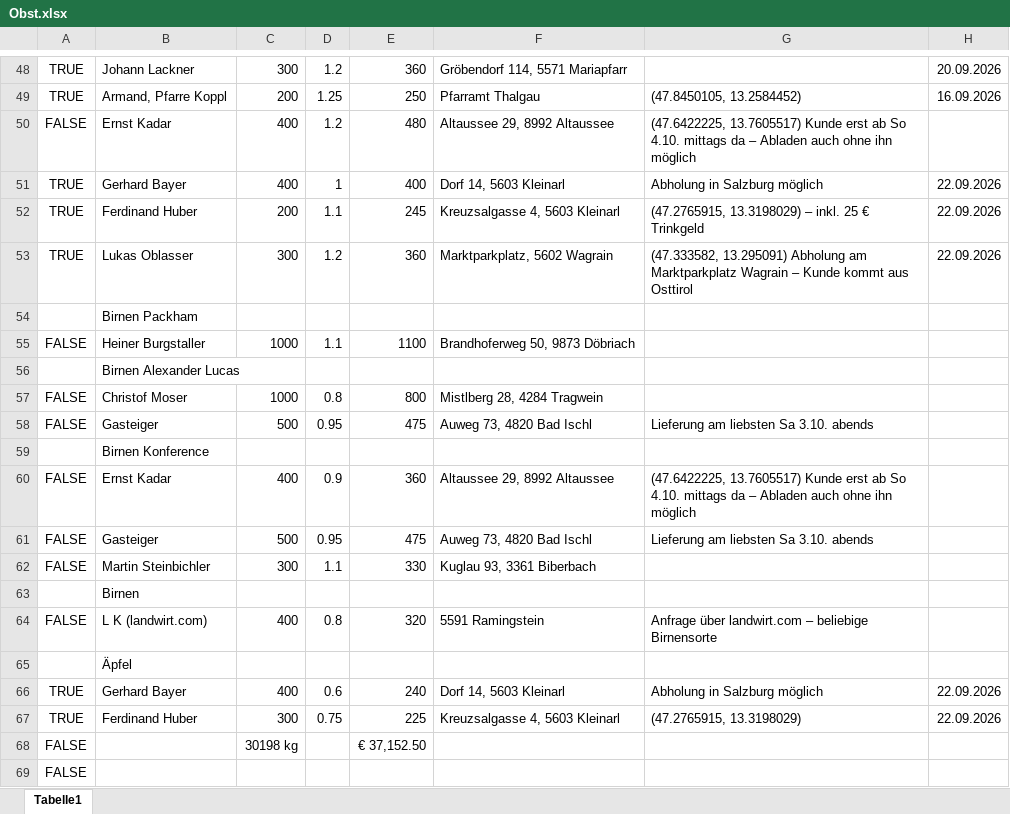
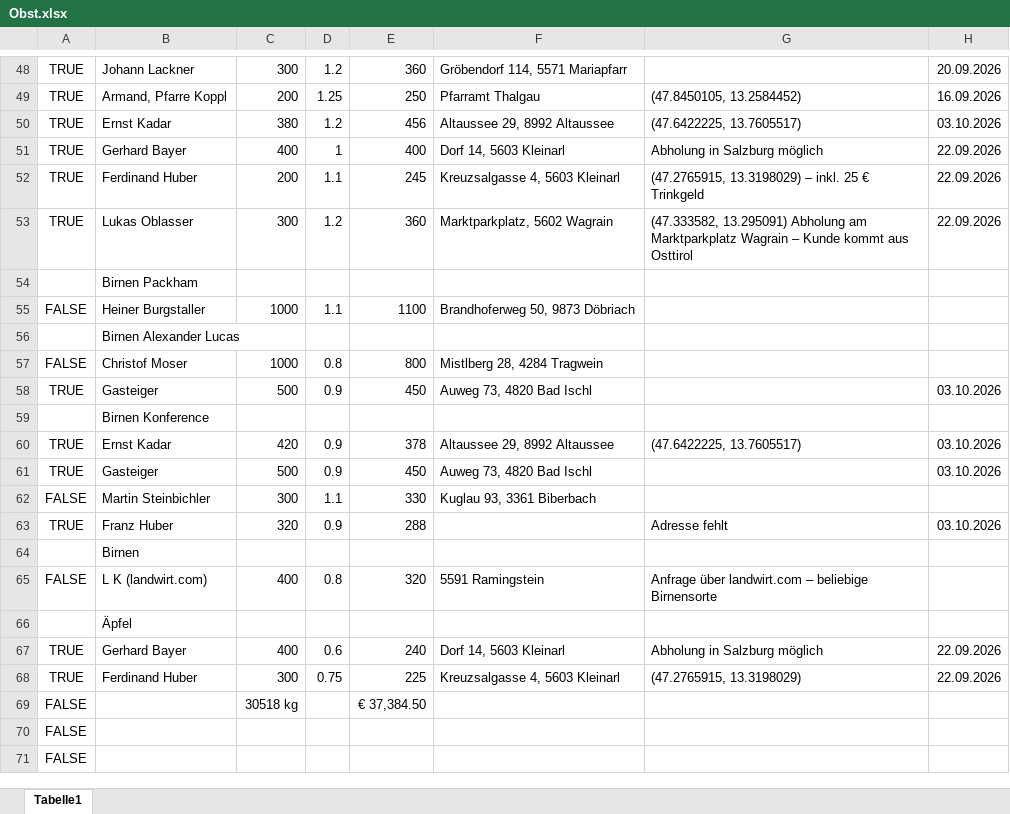
Before and after one commit to Dendak/mapa-rozvozu-ovoce, an Excel workbook: Obst.xlsx, sheet Tabelle1, drawn as a sheet; only a part is shown, gaps mark what is left out; the shorter side is filled out with more unchanged rows; values as stored, in another font and other column widths than the file's, no borders; conditional formats not drawn; removed rows and columns are numbered as before the commit, all else as after; the diff names each change by its address in the sheet, - before the commit and + after, or states it on an @@ line.

```diff
--- a/Obst.xlsx (sheet Tabelle1)
+++ b/Obst.xlsx (sheet Tabelle1)
-row 50: FALSE | Ernst Kadar | 400 | 1.2 | 480 | Altaussee 29, 8992 Altaussee | (47.6422225, 13.7605517) Kunde erst ab So 4.10. mittags da – Abladen auch ohne ihn möglich
+row 50: TRUE | Ernst Kadar | 380 | 1.2 | 456 | Altaussee 29, 8992 Altaussee | (47.6422225, 13.7605517) | 03.10.2026
-row 58: FALSE | Gasteiger | 500 | 0.95 | 475 | Auweg 73, 4820 Bad Ischl | Lieferung am liebsten Sa 3.10. abends
+row 58: TRUE | Gasteiger | 500 | 0.9 | 450 | Auweg 73, 4820 Bad Ischl |  | 03.10.2026
-row 60: FALSE | Ernst Kadar | 400 | 0.9 | 360 | Altaussee 29, 8992 Altaussee | (47.6422225, 13.7605517) Kunde erst ab So 4.10. mittags da – Abladen auch ohne ihn möglich
-row 61: FALSE | Gasteiger | 500 | 0.95 | 475 | Auweg 73, 4820 Bad Ischl | Lieferung am liebsten Sa 3.10. abends
+row 60: TRUE | Ernst Kadar | 420 | 0.9 | 378 | Altaussee 29, 8992 Altaussee | (47.6422225, 13.7605517) | 03.10.2026
+row 61: TRUE | Gasteiger | 500 | 0.9 | 450 | Auweg 73, 4820 Bad Ischl |  | 03.10.2026
+row 63: TRUE | Franz Huber | 320 | 0.9 | 288 |  | Adresse fehlt | 03.10.2026
-C69: 30198 kg
+C69: 30518 kg
-E69: € 37,152.50
+E69: € 37,384.50
```
Also changed, not shown: formulas that keep their value, 1 other file.
